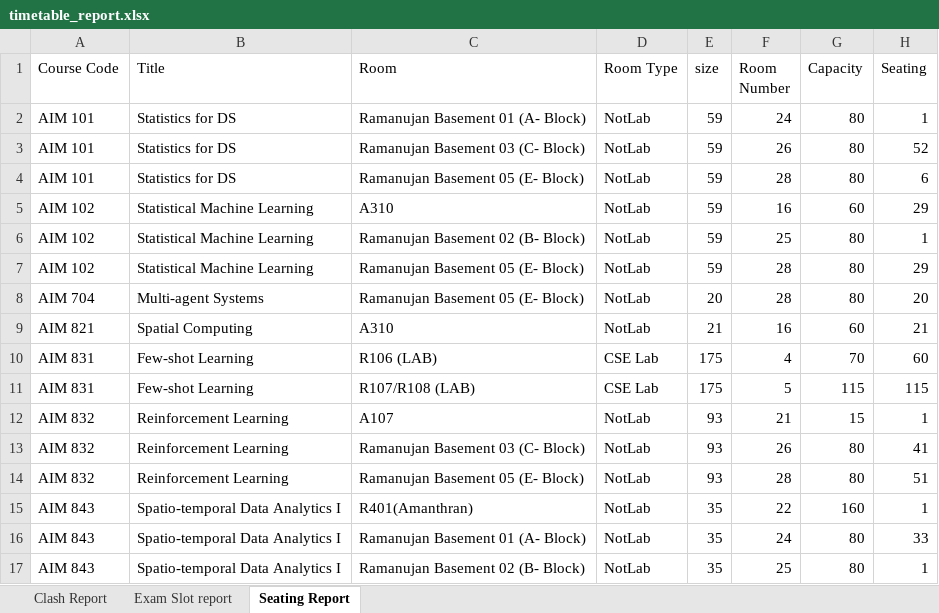
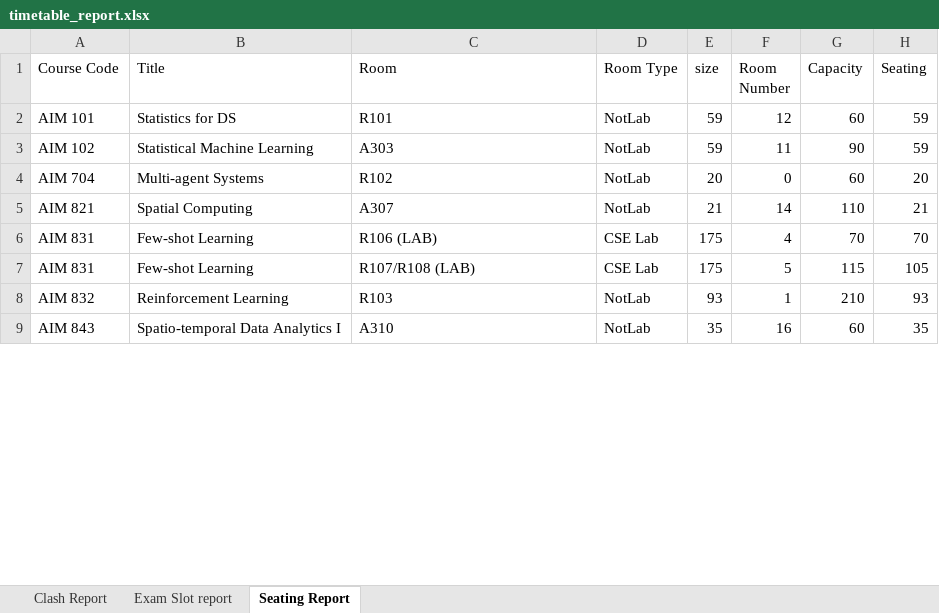
Before and after one commit to gsriiitb/timetabling, an Excel workbook: timetable_report.xlsx, sheet Seating Report, drawn as a sheet; only a part is shown; values as stored, in another font and other column widths than the file's, no borders; removed rows and columns are numbered as before the commit, all else as after; the diff covers the shown part only; the diff names each change by its address in the sheet, - before the commit and + after, or states it on an @@ line.

```diff
--- a/timetable_report.xlsx (sheet Seating Report)
+++ b/timetable_report.xlsx (sheet Seating Report)
-C2 (Room): Ramanujan Basement 01 (A- Block)
+C2 (Room): R101
-F2 (Room Number): 24
+F2 (Room Number): 12
-G2 (Capacity): 80
+G2 (Capacity): 60
-H2 (Seating): 1
+H2 (Seating): 59
-row 3: AIM 101 | Statistics for DS | Ramanujan Basement 03 (C- Block) | NotLab | 59 | 26 | 80 | 52
-row 4: AIM 101 | Statistics for DS | Ramanujan Basement 05 (E- Block) | NotLab | 59 | 28 | 80 | 6
-C3 (Room): A310
+C3 (Room): A303
-F3 (Room Number): 16
+F3 (Room Number): 11
-G3 (Capacity): 60
+G3 (Capacity): 90
-H3 (Seating): 29
+H3 (Seating): 59
-row 6: AIM 102 | Statistical Machine Learning | Ramanujan Basement 02 (B- Block) | NotLab | 59 | 25 | 80 | 1
-row 7: AIM 102 | Statistical Machine Learning | Ramanujan Basement 05 (E- Block) | NotLab | 59 | 28 | 80 | 29
-C4 (Room): Ramanujan Basement 05 (E- Block)
+C4 (Room): R102
-F4 (Room Number): 28
+F4 (Room Number): 0
-G4 (Capacity): 80
+G4 (Capacity): 60
-C5 (Room): A310
+C5 (Room): A307
-F5 (Room Number): 16
+F5 (Room Number): 14
-G5 (Capacity): 60
+G5 (Capacity): 110
-H6 (Seating): 60
+H6 (Seating): 70
-H7 (Seating): 115
+H7 (Seating): 105
-C8 (Room): A107
+C8 (Room): R103
-F8 (Room Number): 21
+F8 (Room Number): 1
-G8 (Capacity): 15
+G8 (Capacity): 210
-H8 (Seating): 1
+H8 (Seating): 93
-row 13: AIM 832 | Reinforcement Learning | Ramanujan Basement 03 (C- Block) | NotLab | 93 | 26 | 80 | 41
-row 14: AIM 832 | Reinforcement Learning | Ramanujan Basement 05 (E- Block) | NotLab | 93 | 28 | 80 | 51
-C9 (Room): R401(Amanthran)
+C9 (Room): A310
-F9 (Room Number): 22
+F9 (Room Number): 16
-G9 (Capacity): 160
+G9 (Capacity): 60
-H9 (Seating): 1
+H9 (Seating): 35
-row 16: AIM 843 | Spatio-temporal Data Analytics I | Ramanujan Basement 01 (A- Block) | NotLab | 35 | 24 | 80 | 33
-row 17: AIM 843 | Spatio-temporal Data Analytics I | Ramanujan Basement 02 (B- Block) | NotLab | 35 | 25 | 80 | 1
```
Also changed, not shown: 54 removed rows and 165 edited cells elsewhere in this sheet, sheet Clash Report, sheet Exam Slot report, exam_timetable.xlsx, 4 other files.
